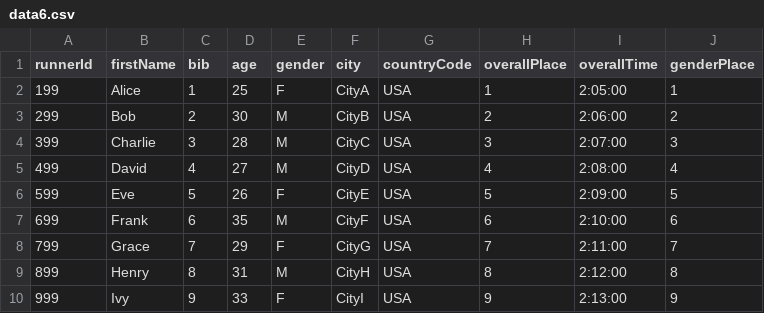
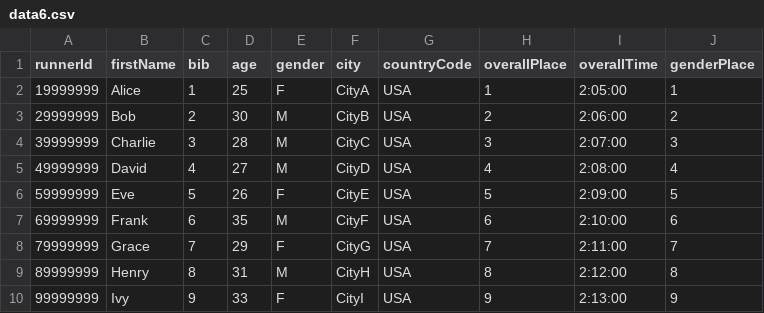
Before and after one commit to stevengeorge128/Program_2_CSC_460, a CSV file: data6.csv, drawn as a sheet.

```diff
--- a/data6.csv
+++ b/data6.csv
@@ -1,10 +1,10 @@
 runnerId,firstName,bib,age,gender,city,countryCode,overallPlace,overallTime,genderPlace
-199,Alice,1,25,F,CityA,USA,1,2:05:00,1
-299,Bob,2,30,M,CityB,USA,2,2:06:00,2
-399,Charlie,3,28,M,CityC,USA,3,2:07:00,3
-499,David,4,27,M,CityD,USA,4,2:08:00,4
-599,Eve,5,26,F,CityE,USA,5,2:09:00,5
-699,Frank,6,35,M,CityF,USA,6,2:10:00,6
-799,Grace,7,29,F,CityG,USA,7,2:11:00,7
-899,Henry,8,31,M,CityH,USA,8,2:12:00,8
-999,Ivy,9,33,F,CityI,USA,9,2:13:00,9
+19999999,Alice,1,25,F,CityA,USA,1,2:05:00,1
+29999999,Bob,2,30,M,CityB,USA,2,2:06:00,2
+39999999,Charlie,3,28,M,CityC,USA,3,2:07:00,3
+49999999,David,4,27,M,CityD,USA,4,2:08:00,4
+59999999,Eve,5,26,F,CityE,USA,5,2:09:00,5
+69999999,Frank,6,35,M,CityF,USA,6,2:10:00,6
+79999999,Grace,7,29,F,CityG,USA,7,2:11:00,7
+89999999,Henry,8,31,M,CityH,USA,8,2:12:00,8
+99999999,Ivy,9,33,F,CityI,USA,9,2:13:00,9
```
Also changed, not shown: 3 other files.
